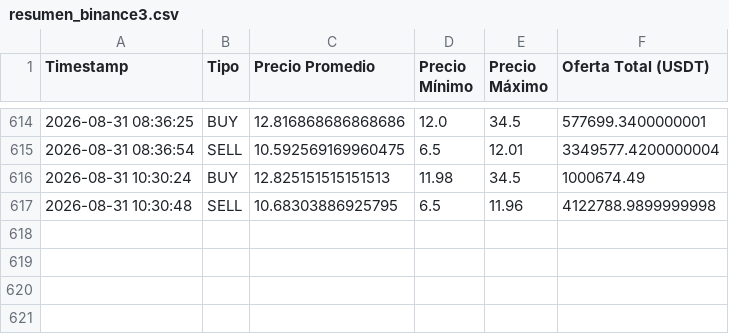
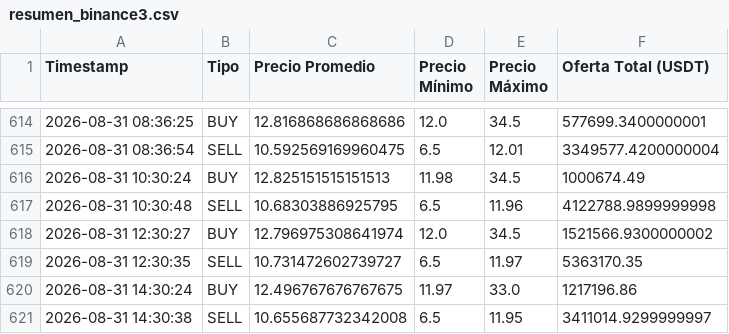
Before and after one commit to garni10/Binance-Hiper, a CSV file: data/resumen_binance3.csv, drawn as a sheet; only a part is shown, gaps mark what is left out.

Commit message:
Actualización

```diff
--- a/data/resumen_binance3.csv
+++ b/data/resumen_binance3.csv
@@ -617 +617,5 @@ Timestamp,Tipo,Precio Promedio,Precio Mínimo,Precio Máximo,Oferta Total (USDT)
 2026-08-31 10:30:48,SELL,10.68303886925795,6.5,11.96,4122788.9899999998
+2026-08-31 12:30:27,BUY,12.796975308641974,12.0,34.5,1521566.9300000002
+2026-08-31 12:30:35,SELL,10.731472602739727,6.5,11.97,5363170.35
+2026-08-31 14:30:24,BUY,12.496767676767675,11.97,33.0,1217196.86
+2026-08-31 14:30:38,SELL,10.655687732342008,6.5,11.95,3411014.9299999997
```
